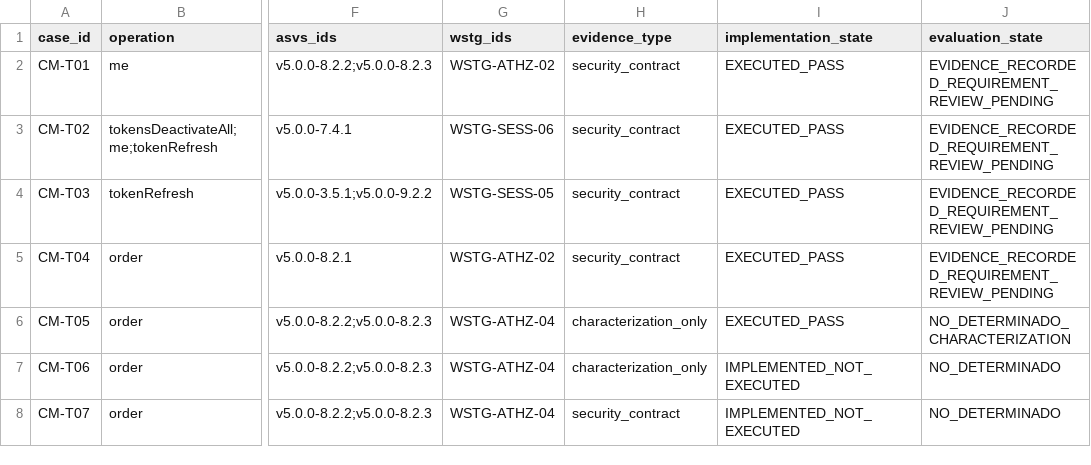
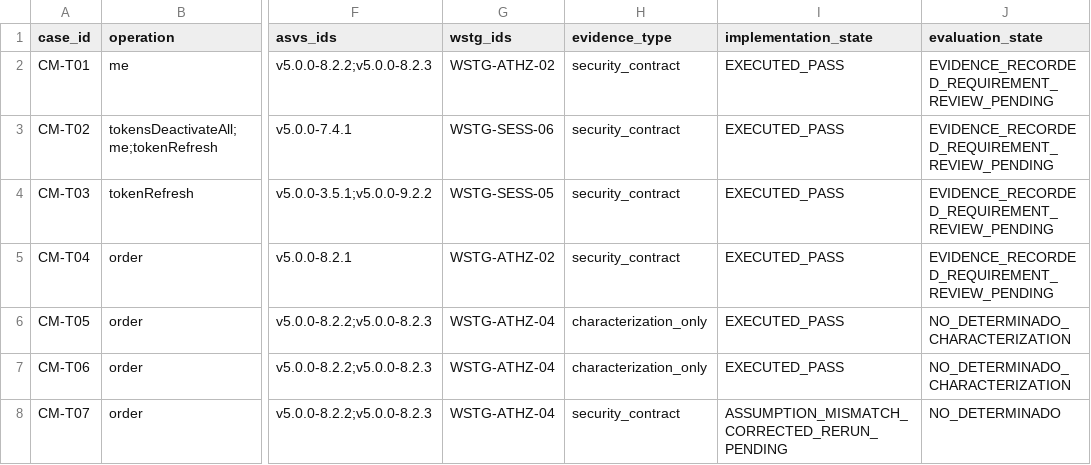
Before and after one commit to Arkthos/saleor, a CSV file: security/cybermarket/test_matrix.csv, drawn as a sheet; only a part is shown, gaps mark what is left out; the diff names each change by its address in the sheet, - before the commit and + after, or states it on an @@ line.

Commit message:
docs(test): record C3 failure as test-assumption mismatch and fix pending retest

```diff
--- a/security/cybermarket/test_matrix.csv
+++ b/security/cybermarket/test_matrix.csv
-I7 (implementation_state): IMPLEMENTED_NOT_EXECUTED
+I7 (implementation_state): EXECUTED_PASS
-J7 (evaluation_state): NO_DETERMINADO
+J7 (evaluation_state): NO_DETERMINADO_CHARACTERIZATION
-I8 (implementation_state): IMPLEMENTED_NOT_EXECUTED
+I8 (implementation_state): ASSUMPTION_MISMATCH_CORRECTED_RERUN_PENDING
```
